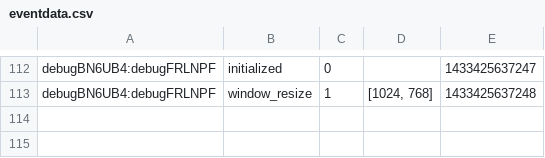
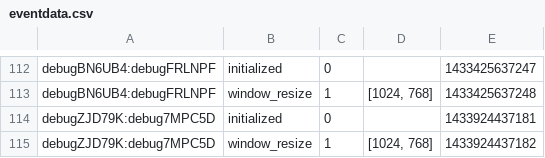
Before and after one commit to kanakakis/search_experiment, a CSV file: eventdata.csv, drawn as a sheet; only a part is shown, gaps mark what is left out.

```diff
--- a/eventdata.csv
+++ b/eventdata.csv
@@ -113 +113,3 @@ debugBN6UB4:debugFRLNPF,initialized,0,,1433425637247
 debugBN6UB4:debugFRLNPF,window_resize,1,"[1024, 768]",1433425637248
+debugZJD79K:debug7MPC5D,initialized,0,,1433924437181
+debugZJD79K:debug7MPC5D,window_resize,1,"[1024, 768]",1433924437182
```
Also changed, not shown: questiondata.csv, trialdata.csv, 11 other files.
